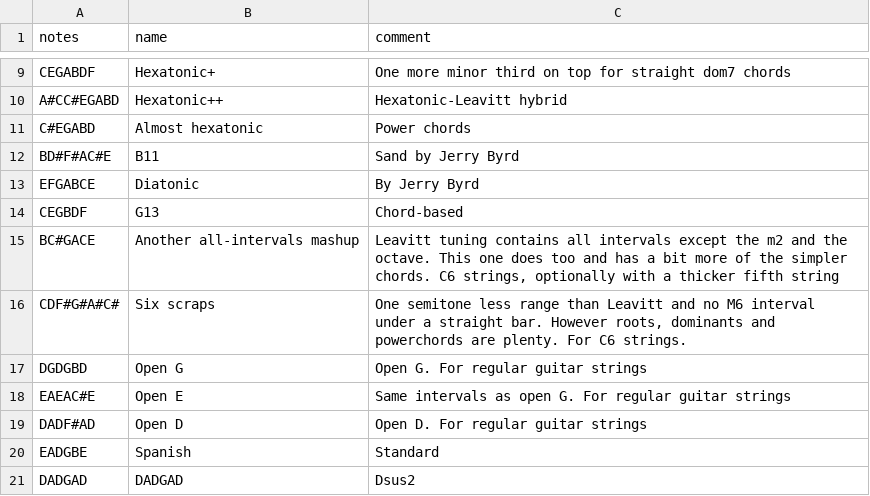
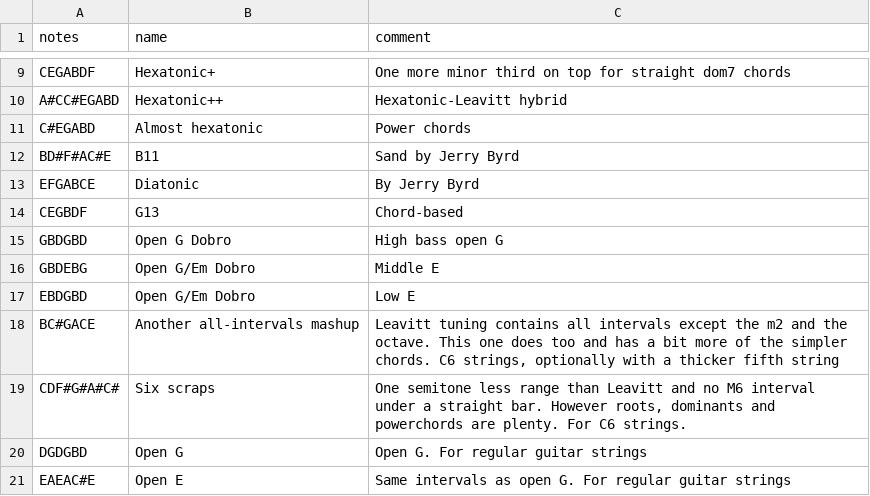
Before and after one commit to spaskalev/fretboard, a CSV file: tunings.csv, drawn as a sheet; only a part is shown, gaps mark what is left out; the shorter side is filled out with more unchanged rows; the diff names each change by its address in the sheet, - before the commit and + after, or states it on an @@ line.

Commit message:
Add new tunings

```diff
--- a/tunings.csv
+++ b/tunings.csv
+row 15: GBDGBD | Open G Dobro | High bass open G
+row 16: GBDEBG | Open G/Em Dobro | Middle E
+row 17: EBDGBD | Open G/Em Dobro | Low E
```
